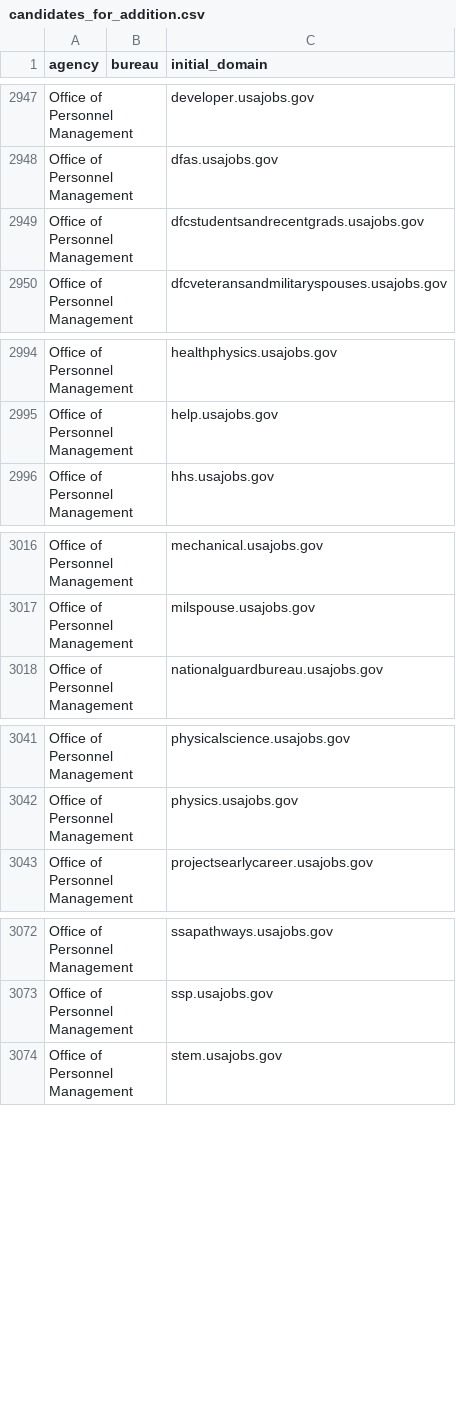
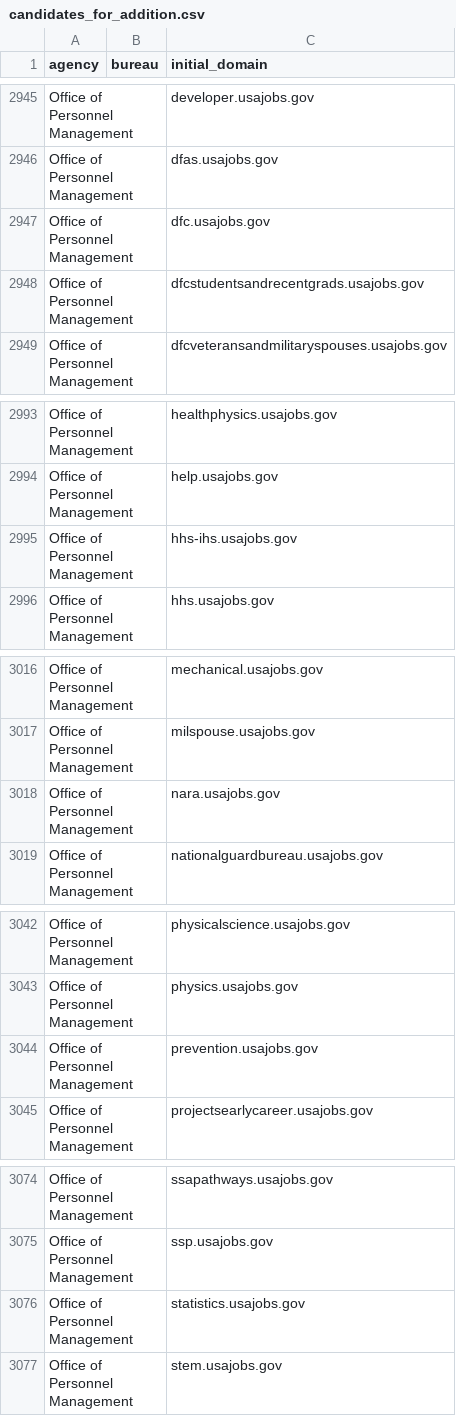
Before and after one commit to GSA/public-website-inventory, a CSV file: reports/candidates_for_addition.csv, drawn as a sheet; only a part is shown, gaps mark what is left out; the diff covers the shown part only; the diff names each change by its address in the sheet, - before the commit and + after, or states it on an @@ line.

```diff
--- a/reports/candidates_for_addition.csv
+++ b/reports/candidates_for_addition.csv
+row 2947: Office of Personnel Management |  | dfc.usajobs.gov
+row 2995: Office of Personnel Management |  | hhs-ihs.usajobs.gov
+row 3018: Office of Personnel Management |  | nara.usajobs.gov
+row 3044: Office of Personnel Management |  | prevention.usajobs.gov
+row 3076: Office of Personnel Management |  | statistics.usajobs.gov
```
Also changed, not shown: 6 added rows and 7 removed rows elsewhere in this file, 2 other files.
